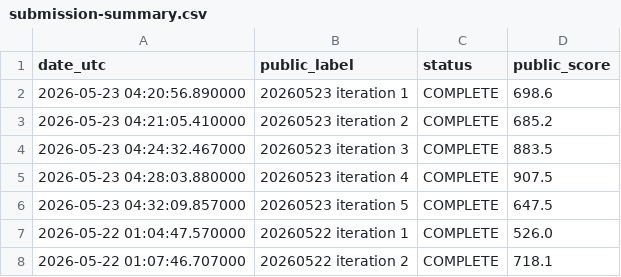
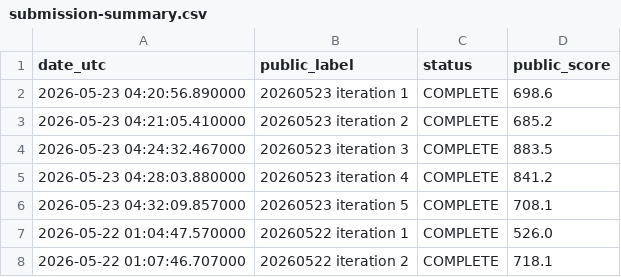
Before and after one commit to Beiciccc/orbit-wars-experiment-log, a CSV file: data/submission-summary.csv, drawn as a sheet; only a part is shown.

```diff
--- a/data/submission-summary.csv
+++ b/data/submission-summary.csv
@@ -4,4 +4,4 @@ date_utc,public_label,status,public_score
 2026-05-23 04:24:32.467000,20260523 iteration 3,COMPLETE,883.5
-2026-05-23 04:28:03.880000,20260523 iteration 4,COMPLETE,907.5
-2026-05-23 04:32:09.857000,20260523 iteration 5,COMPLETE,647.5
+2026-05-23 04:28:03.880000,20260523 iteration 4,COMPLETE,841.2
+2026-05-23 04:32:09.857000,20260523 iteration 5,COMPLETE,708.1
 2026-05-22 01:04:47.570000,20260522 iteration 1,COMPLETE,526.0
```
Also changed, not shown: data/leaderboard-top20.csv, 3 other files.
